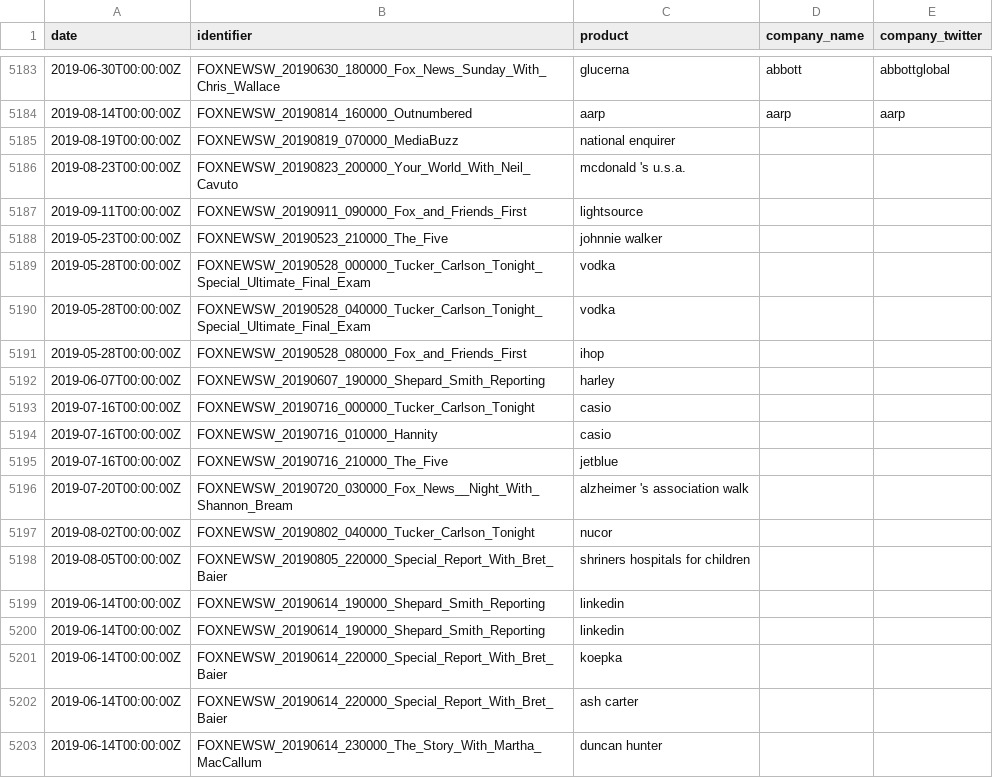
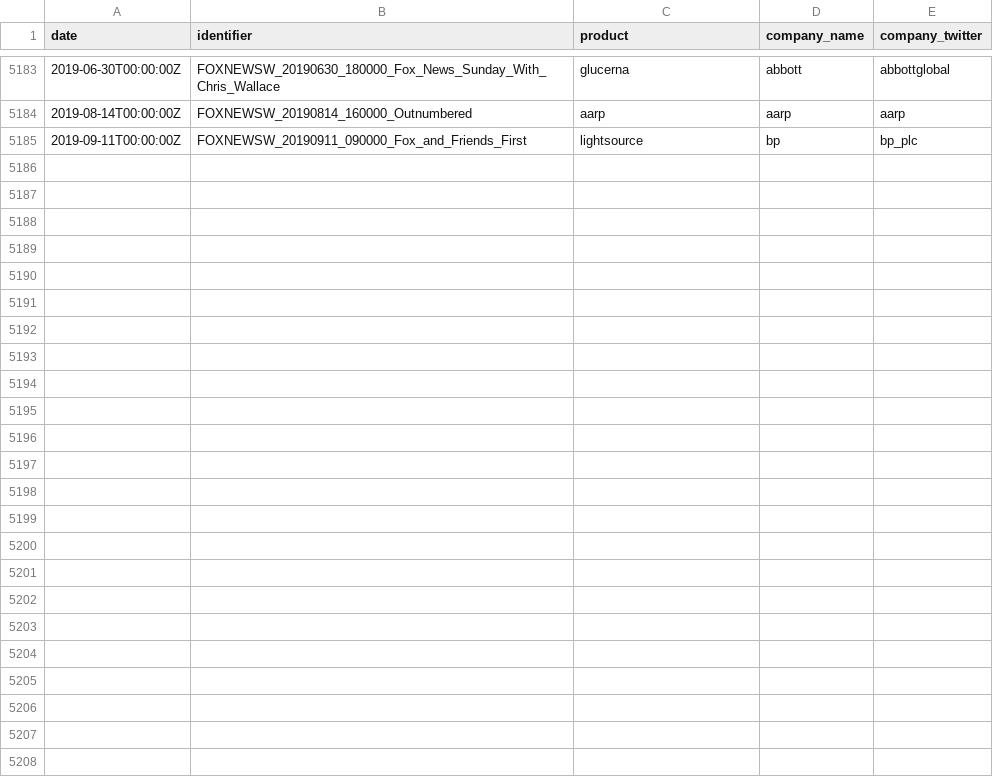
Before and after one commit to responsibleads/responsibleads.github.io, a CSV file: data/ads_2019-05-02_2019-09-13.csv, drawn as a sheet; only a part is shown, gaps mark what is left out; the diff covers the shown part only.

```diff
--- a/data/ads_2019-05-02_2019-09-13.csv
+++ b/data/ads_2019-05-02_2019-09-13.csv
@@ -5184,20 +5184,2 @@ date,identifier,product,company_name,company_twitter
 2019-08-14T00:00:00Z,FOXNEWSW_20190814_160000_Outnumbered,aarp,aarp,aarp
-2019-08-19T00:00:00Z,FOXNEWSW_20190819_070000_MediaBuzz,national enquirer,,
-2019-08-23T00:00:00Z,FOXNEWSW_20190823_200000_Your_World_With_Neil_Cavuto,mcdonald 's u.s.a.,,
-2019-09-11T00:00:00Z,FOXNEWSW_20190911_090000_Fox_and_Friends_First,lightsource,,
-2019-05-23T00:00:00Z,FOXNEWSW_20190523_210000_The_Five,johnnie walker,,
-2019-05-28T00:00:00Z,FOXNEWSW_20190528_000000_Tucker_Carlson_Tonight_Special_Ultimate_Final_Exam,vodka,,
-2019-05-28T00:00:00Z,FOXNEWSW_20190528_040000_Tucker_Carlson_Tonight_Special_Ultimate_Final_Exam,vodka,,
-2019-05-28T00:00:00Z,FOXNEWSW_20190528_080000_Fox_and_Friends_First,ihop,,
-2019-06-07T00:00:00Z,FOXNEWSW_20190607_190000_Shepard_Smith_Reporting,harley,,
-2019-07-16T00:00:00Z,FOXNEWSW_20190716_000000_Tucker_Carlson_Tonight,casio,,
-2019-07-16T00:00:00Z,FOXNEWSW_20190716_010000_Hannity,casio,,
-2019-07-16T00:00:00Z,FOXNEWSW_20190716_210000_The_Five,jetblue,,
-2019-07-20T00:00:00Z,FOXNEWSW_20190720_030000_Fox_News__Night_With_Shannon_Bream,alzheimer 's association walk,,
-2019-08-02T00:00:00Z,FOXNEWSW_20190802_040000_Tucker_Carlson_Tonight,nucor,,
-2019-08-05T00:00:00Z,FOXNEWSW_20190805_220000_Special_Report_With_Bret_Baier,shriners hospitals for children,,
-2019-06-14T00:00:00Z,FOXNEWSW_20190614_190000_Shepard_Smith_Reporting,linkedin,,
-2019-06-14T00:00:00Z,FOXNEWSW_20190614_190000_Shepard_Smith_Reporting,linkedin,,
-2019-06-14T00:00:00Z,FOXNEWSW_20190614_220000_Special_Report_With_Bret_Baier,koepka,,
-2019-06-14T00:00:00Z,FOXNEWSW_20190614_220000_Special_Report_With_Bret_Baier,ash carter,,
-2019-06-14T00:00:00Z,FOXNEWSW_20190614_230000_The_Story_With_Martha_MacCallum,duncan hunter,,
+2019-09-11T00:00:00Z,FOXNEWSW_20190911_090000_Fox_and_Friends_First,lightsource,bp,bp_plc
```
Also changed, not shown: 26 removed rows elsewhere in this file, data/companies.csv, data/exclude.csv, 4 other files.
